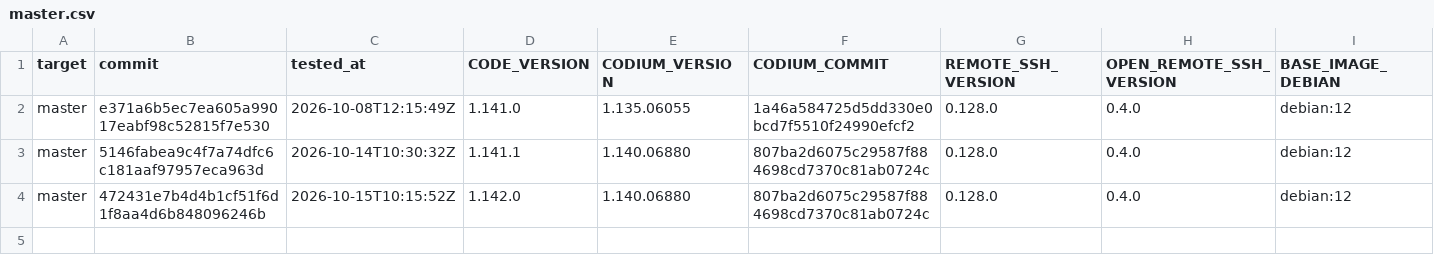
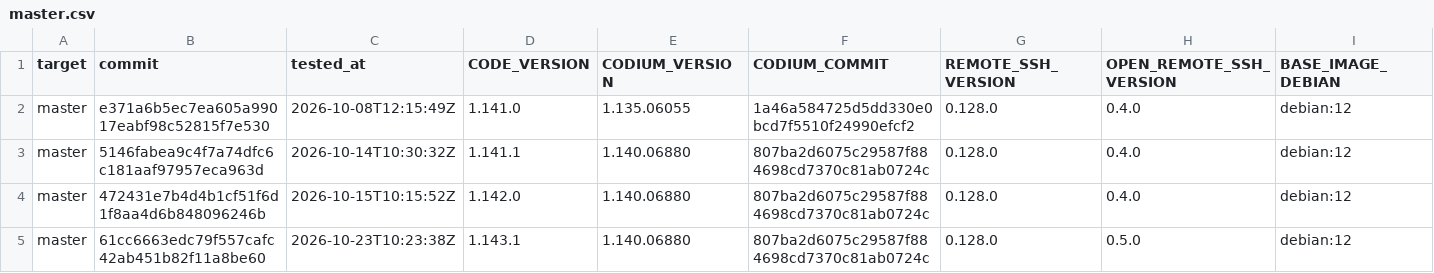
Before and after one commit to francoisnt/jailbox, a CSV file: compatibility/master.csv, drawn as a sheet; only a part is shown; rows hold the shown columns only; the diff names each change by its address in the sheet, - before the commit and + after, or states it on an @@ line.

```diff
--- a/compatibility/master.csv
+++ b/compatibility/master.csv
+row 5: master | 61cc6663edc79f557cafc42ab451b82f11a8be60 | 2026-10-23T10:23:38Z | 1.143.1 | 1.140.06880 | 807ba2d6075c29587f884698cd7370c81ab0724c | 0.128.0 | 0.5.0 | debian:12
```
